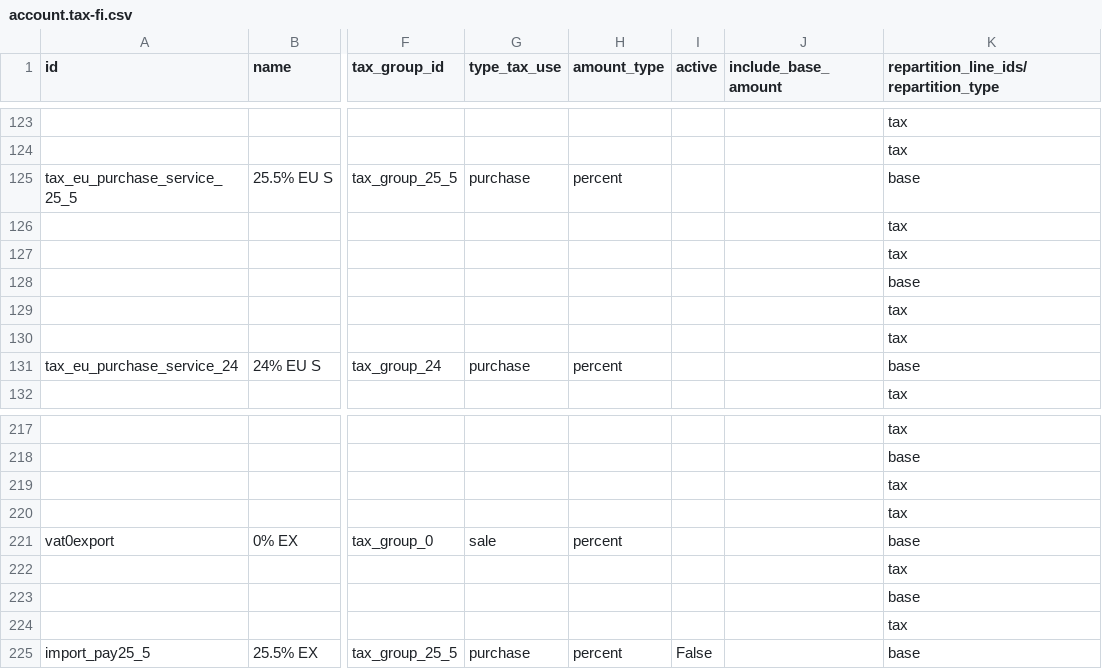
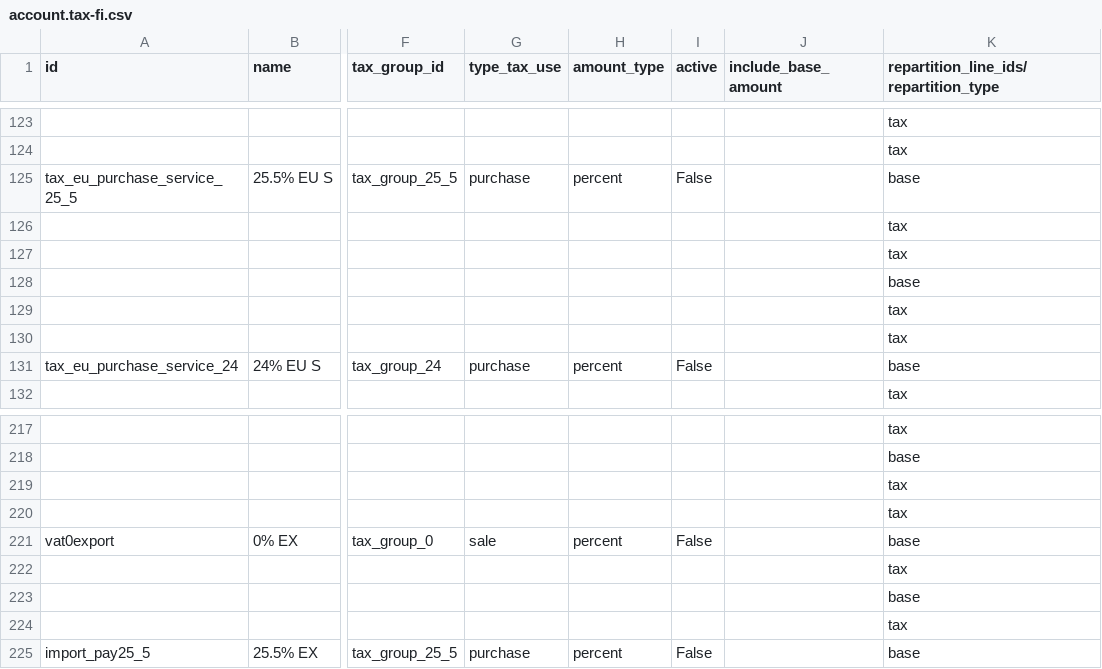
Before and after one commit to wangzhe120/odoo, a CSV file: addons/l10n_fi/data/template/account.tax-fi.csv, drawn as a sheet; only a part is shown, gaps mark what is left out; the diff covers the shown part only; the diff names each change by its address in the sheet, - before the commit and + after, or states it on an @@ line.

Commit message:
Set only 6 basic tax rates as active (25.5%, 13.5%, 0% for sales and purchase goods)

```diff
--- a/addons/l10n_fi/data/template/account.tax-fi.csv
+++ b/addons/l10n_fi/data/template/account.tax-fi.csv
-I125 (active): (empty)
+I125 (active): False
-I131 (active): (empty)
+I131 (active): False
-I221 (active): (empty)
+I221 (active): False
```
Also changed, not shown: 12 edited cells elsewhere in this file.
